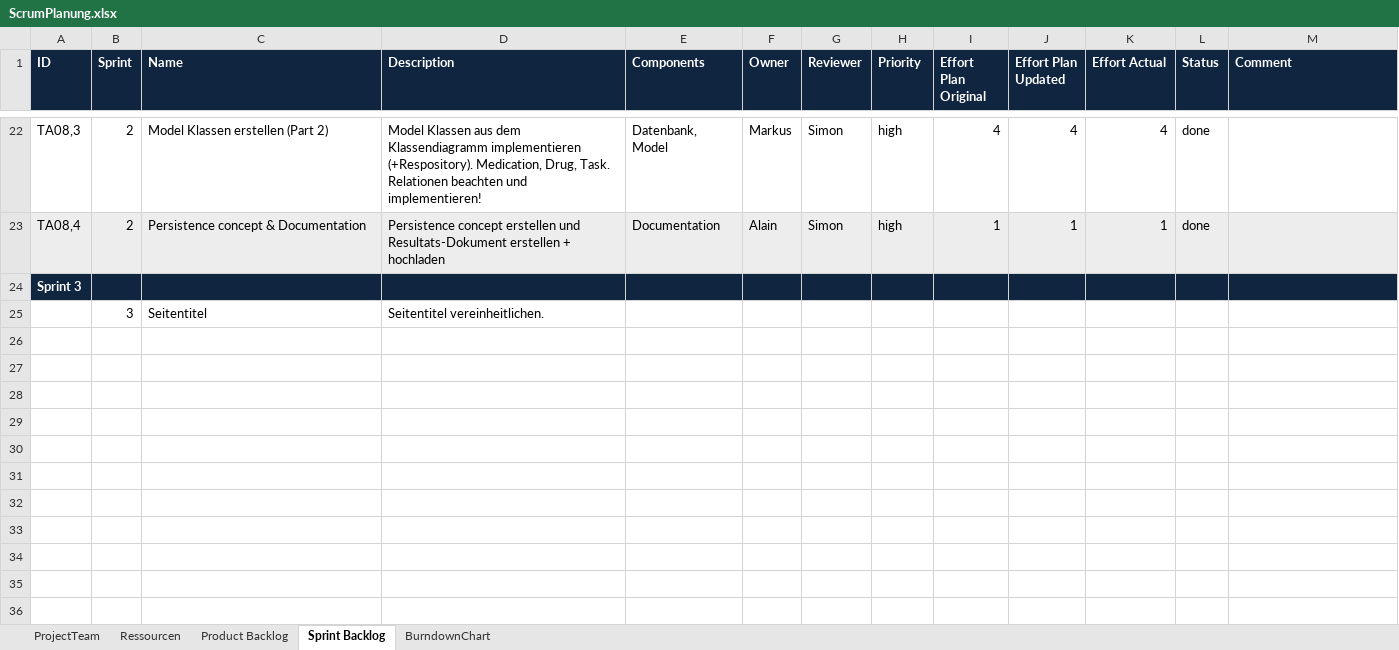
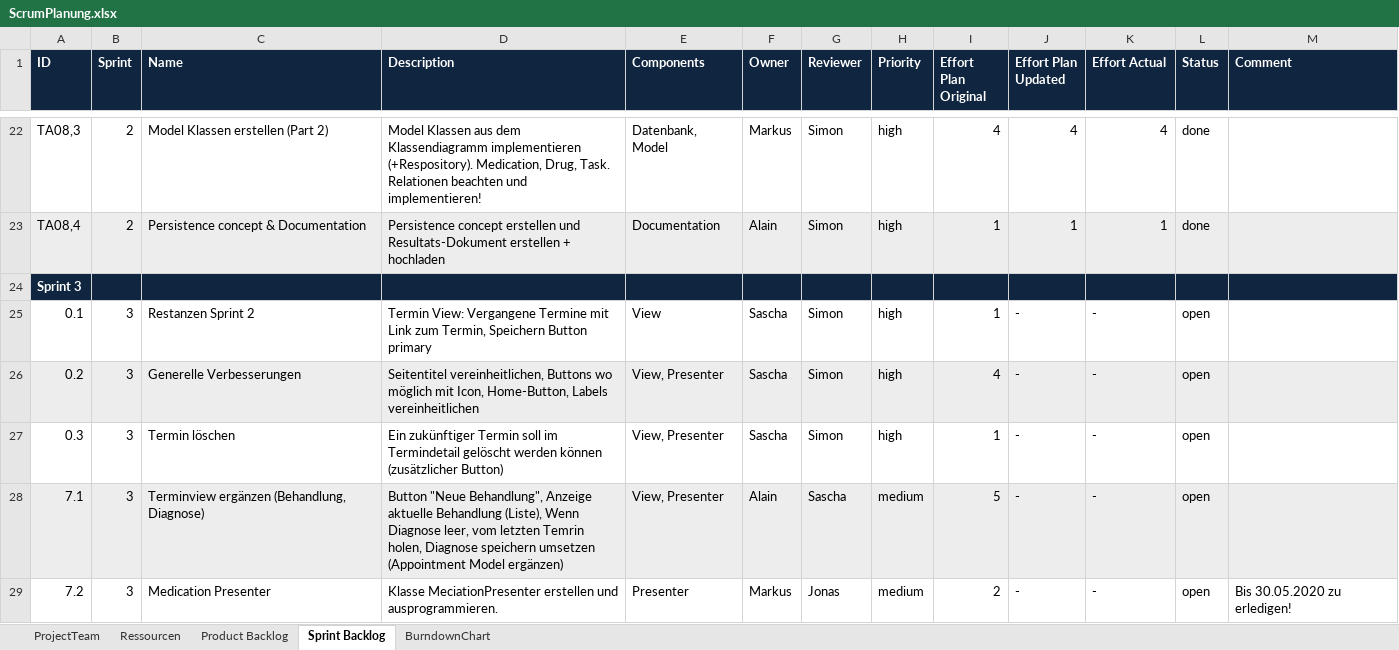
Before and after one commit to salvm4/ch.bfh.bti7081.s2020.yellow, an Excel workbook: doc/task06/ScrumPlanung.xlsx, sheet Sprint Backlog, drawn as a sheet; only a part is shown, gaps mark what is left out; values as stored, in another font and other column widths than the file's, no borders; removed rows and columns are numbered as before the commit, all else as after; the diff covers the shown part only; the diff names each change by its address in the sheet, - before the commit and + after, or states it on an @@ line.

Commit message:
Improved package structure & updated scrum planning file

```diff
--- a/doc/task06/ScrumPlanung.xlsx (sheet Sprint Backlog)
+++ b/doc/task06/ScrumPlanung.xlsx (sheet Sprint Backlog)
-row 25:  | 3 | Seitentitel | Seitentitel vereinheitlichen.
+row 25: 0.1 | 3 | Restanzen Sprint 2 | Termin View: Vergangene Termine mit Link zum Termin, Speichern Button primary | View | Sascha | Simon | high | 1 | - | - | open
+row 26: 0.2 | 3 | Generelle Verbesserungen | Seitentitel vereinheitlichen, Buttons wo möglich mit Icon, Home-Button, Labels vereinheitlichen | View, Presenter | Sascha | Simon | high | 4 | - | - | open
+row 27: 0.3 | 3 | Termin löschen | Ein zukünftiger Termin soll im Termindetail gelöscht werden können (zusätzlicher Button) | View, Presenter | Sascha | Simon | high | 1 | - | - | open
+row 28: 7.1 | 3 | Terminview ergänzen (Behandlung, Diagnose) | Button "Neue Behandlung", Anzeige aktuelle Behandlung (Liste), Wenn Diagnose leer, vom letzten Temrin holen, Diagnose speichern umsetzen (Appointment Model ergänzen) | View, Presenter | Alain | Sascha | medium | 5 | - | - | open
+row 29: 7.2 | 3 | Medication Presenter | Klasse MeciationPresenter erstellen und ausprogrammieren. | Presenter | Markus | Jonas | medium | 2 | - | - | open | Bis 30.05.2020 zu erledigen!
```
Also changed, not shown: 6 added rows, 4 edited cells and cell formats elsewhere in this sheet, sheet Product Backlog, 18 other files.
